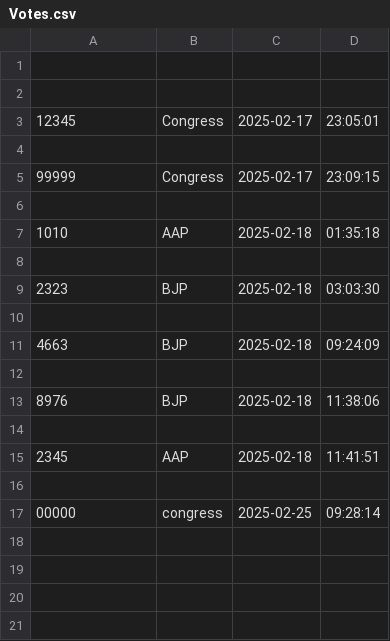
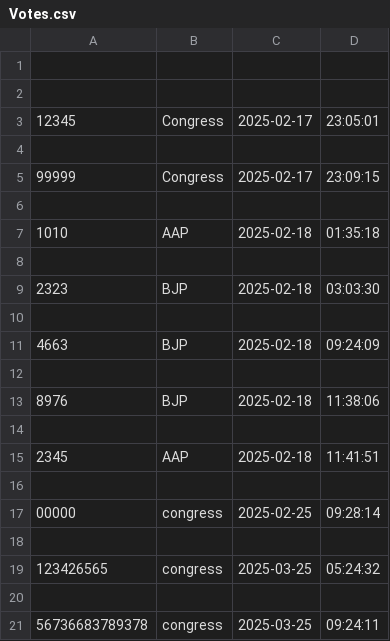
Before and after one commit to Devika123098/smart-voting, a CSV file: face_voting/Votes.csv, drawn as a sheet.

```diff
--- a/face_voting/Votes.csv
+++ b/face_voting/Votes.csv
@@ -17 +17,5 @@
 00000,congress,2025-02-25,09:28:14
+
+123426565,congress,2025-03-25,05:24:32
+
+56736683789378,congress,2025-03-25,09:24:11
```
Also changed, not shown: 17 other files.
